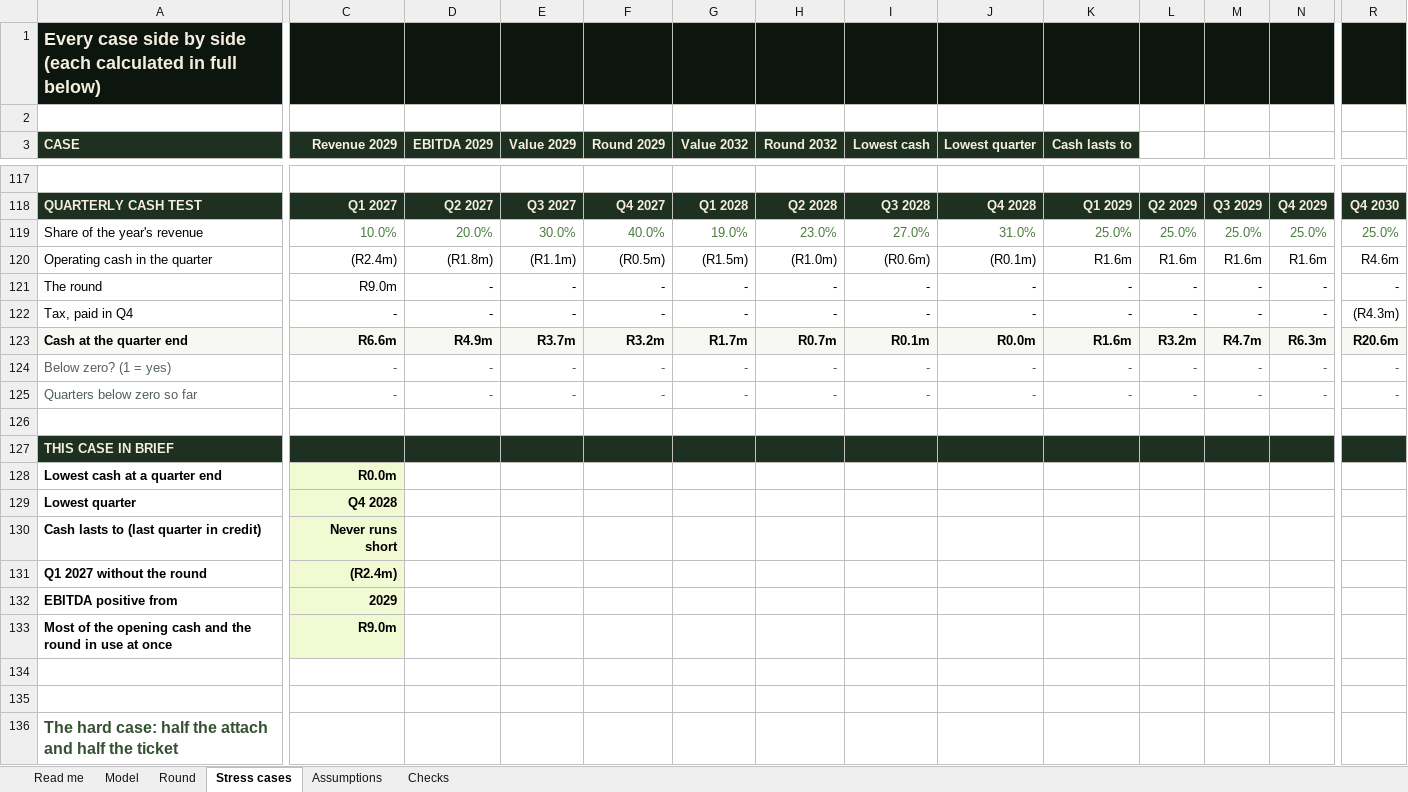
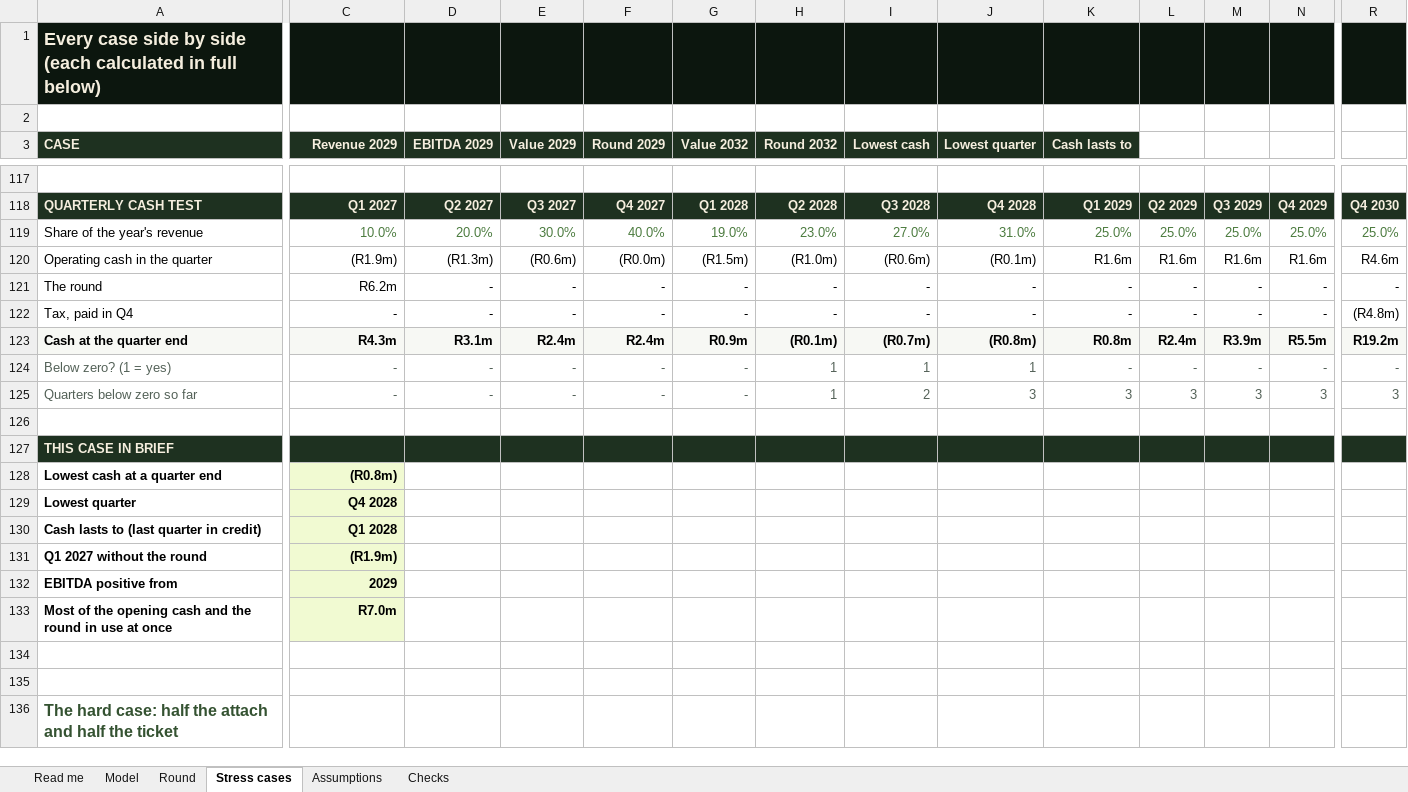
Before and after one commit to getluckyjo/investgetluckygolf, an Excel workbook: data/get-lucky-model.xlsx, sheet Stress cases, drawn as a sheet; only a part is shown, gaps mark what is left out; values as stored, in another font and other column widths than the file's, no borders; removed rows and columns are numbered as before the commit, all else as after; rows hold the shown columns only; the diff covers the shown part only; the diff names each change by its address in the sheet, - before the commit and + after, or states it on an @@ line.

```diff
--- a/data/get-lucky-model.xlsx (sheet Stress cases)
+++ b/data/get-lucky-model.xlsx (sheet Stress cases)
-C120 (Revenue 2029): (R2.4m)
+C120 (Revenue 2029): (R1.9m)
-D120 (EBITDA 2029): (R1.8m)
+D120 (EBITDA 2029): (R1.3m)
-E120 (Value 2029): (R1.1m)
+E120 (Value 2029): (R0.6m)
-F120 (Round 2029): (R0.5m)
+F120 (Round 2029): (R0.0m)
-C121 (Revenue 2029): R9.0m
+C121 (Revenue 2029): R6.2m
-R122: (R4.3m)
+R122: (R4.8m)
-C123 (Revenue 2029): R6.6m
+C123 (Revenue 2029): R4.3m
-D123 (EBITDA 2029): R4.9m
+D123 (EBITDA 2029): R3.1m
-E123 (Value 2029): R3.7m
+E123 (Value 2029): R2.4m
-F123 (Round 2029): R3.2m
+F123 (Round 2029): R2.4m
-G123 (Value 2032): R1.7m
+G123 (Value 2032): R0.9m
-H123 (Round 2032): R0.7m
+H123 (Round 2032): (R0.1m)
-I123 (Lowest cash): R0.1m
+I123 (Lowest cash): (R0.7m)
-J123 (Lowest quarter): R0.0m
+J123 (Lowest quarter): (R0.8m)
-K123 (Cash lasts to): R1.6m
+K123 (Cash lasts to): R0.8m
-L123: R3.2m
+L123: R2.4m
-M123: R4.7m
+M123: R3.9m
-N123: R6.3m
+N123: R5.5m
-R123: R20.6m
+R123: R19.2m
-H124 (Round 2032): -
+H124 (Round 2032): 1
-I124 (Lowest cash): -
+I124 (Lowest cash): 1
-J124 (Lowest quarter): -
+J124 (Lowest quarter): 1
-row 125: Quarters below zero so far | - | - | - | - | - | - | - | - | - | - | - | - | -
+row 125: Quarters below zero so far | - | - | - | - | - | 1 | 2 | 3 | 3 | 3 | 3 | 3 | 3
-C128 (Revenue 2029): R0.0m
+C128 (Revenue 2029): (R0.8m)
-row 130: Cash lasts to (last quarter in credit) | Never runs short
+row 130: Cash lasts to (last quarter in credit) | Q1 2028
-C131 (Revenue 2029): (R2.4m)
+C131 (Revenue 2029): (R1.9m)
-C133 (Revenue 2029): R9.0m
+C133 (Revenue 2029): R7.0m
```
Also changed, not shown: 2 added rows, 2 removed rows and 523 edited cells elsewhere in this sheet, sheet Checks, sheet Model, sheet Round, sheet Assumptions, sheet Read me, 7 other files.
